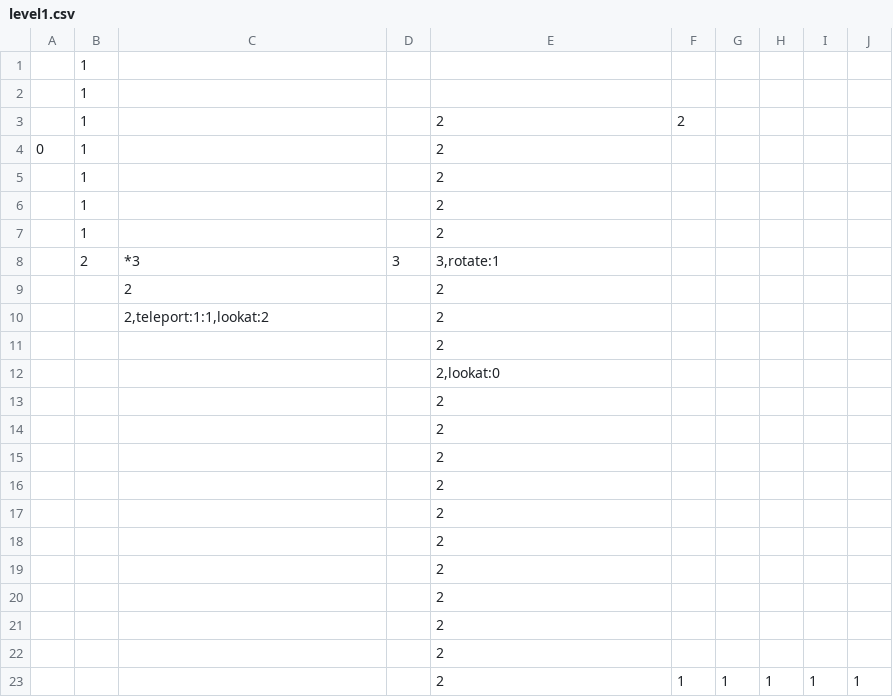
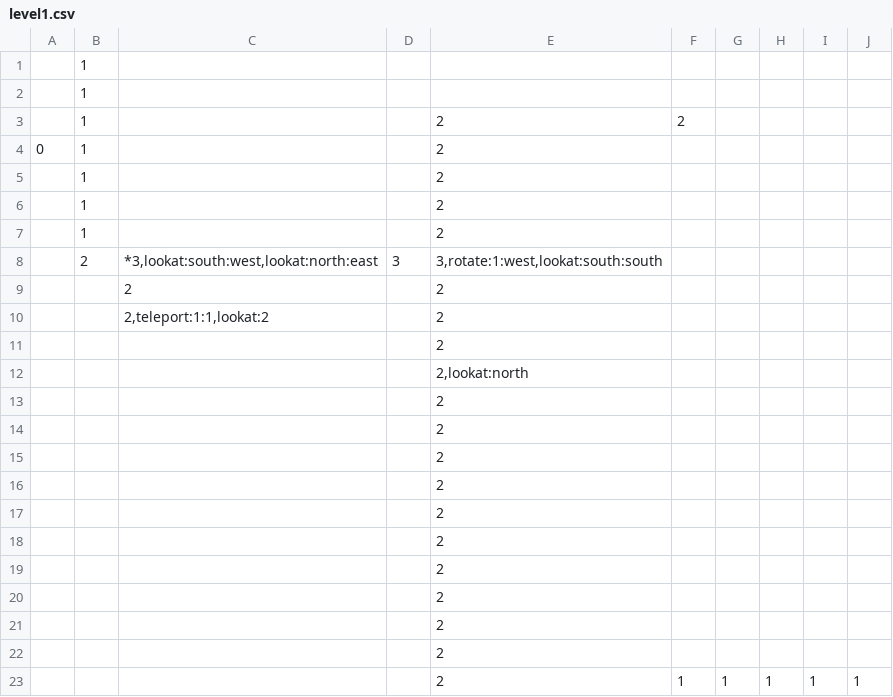
Before and after one commit to local-minimum/FirstPersonCleaner, a CSV file: Assets/Resources/level1.csv, drawn as a sheet.

```diff
--- a/Assets/Resources/level1.csv
+++ b/Assets/Resources/level1.csv
@@ -7,3 +7,3 @@
 ;1;;;2;;;;;
-;2;*3;3;3,rotate:1;;;;;
+;2;*3,lookat:south:west,lookat:north:east;3;3,rotate:1:west,lookat:south:south;;;;;
 ;;2;;2;;;;;
@@ -11,3 +11,3 @@
 ;;;;2;;;;;
-;;;;2,lookat:0;;;;;
+;;;;2,lookat:north;;;;;
 ;;;;2;;;;;
```
Also changed, not shown: 4 other files.
